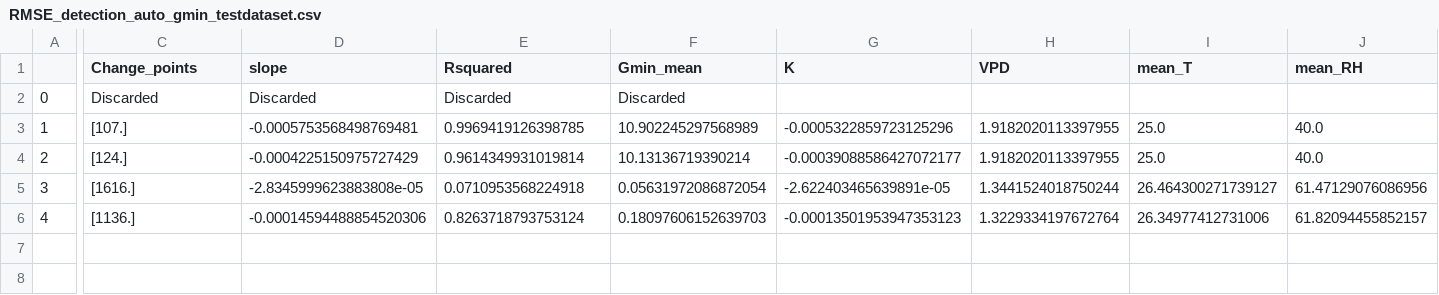
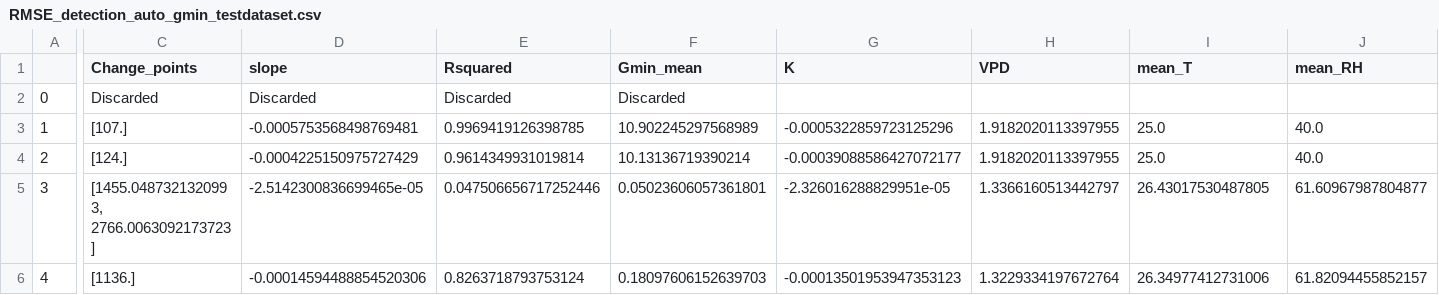
Before and after one commit to xbouteiller/DetectEvent, a CSV file: output_files/auto_gmin_testdataset/RMSE_detection_auto_gmin_testdataset.csv, drawn as a sheet; only a part is shown, gaps mark what is left out; the diff names each change by its address in the sheet, - before the commit and + after, or states it on an @@ line.

```diff
--- a/output_files/auto_gmin_testdataset/RMSE_detection_auto_gmin_testdataset.csv
+++ b/output_files/auto_gmin_testdataset/RMSE_detection_auto_gmin_testdataset.csv
-C5 (Change_points): [1616.]
+C5 (Change_points): [1455.0487321320993, 2766.0063092173723]
-D5 (slope): -2.8345999623883808e-05
+D5 (slope): -2.5142300836699465e-05
-E5 (Rsquared): 0.0710953568224918
+E5 (Rsquared): 0.047506656717252446
-F5 (Gmin_mean): 0.05631972086872054
+F5 (Gmin_mean): 0.05023606057361801
-G5 (K): -2.622403465639891e-05
+G5 (K): -2.326016288829951e-05
-H5 (VPD): 1.3441524018750244
+H5 (VPD): 1.3366160513442797
-I5 (mean_T): 26.464300271739127
+I5 (mean_T): 26.43017530487805
-J5 (mean_RH): 61.47129076086956
+J5 (mean_RH): 61.60967987804877
```
Also changed, not shown: output_files/RMSE_df_complete_full.csv, output_files/auto_gmin_testdataset/RMSE_df_complete_auto_gmin_testdataset.csv, 2 other files.
